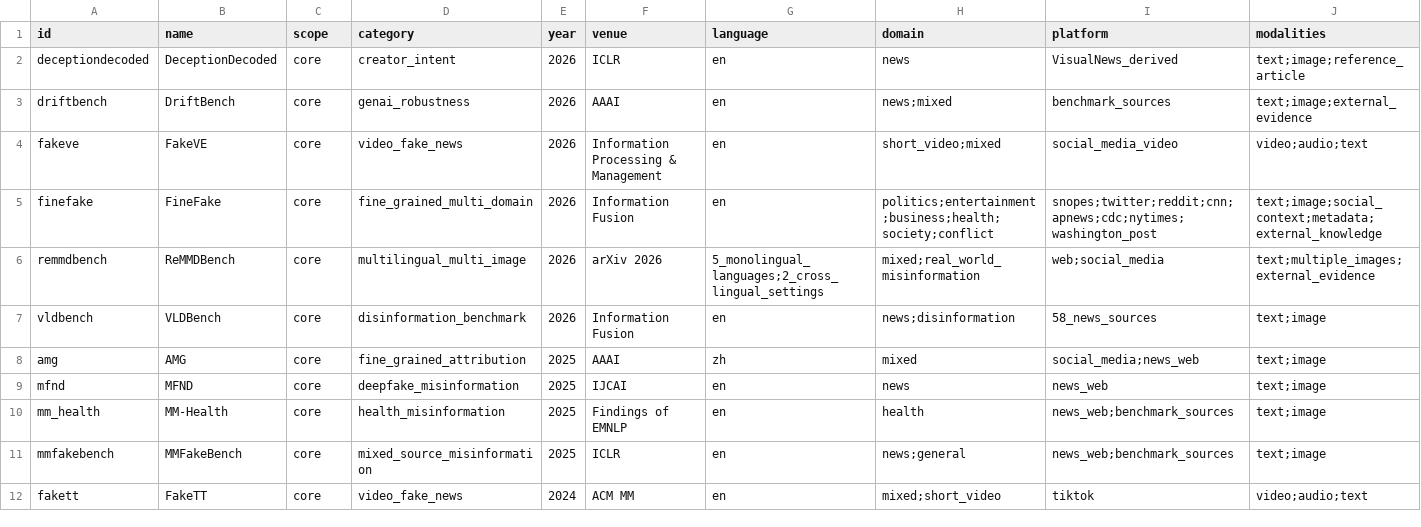
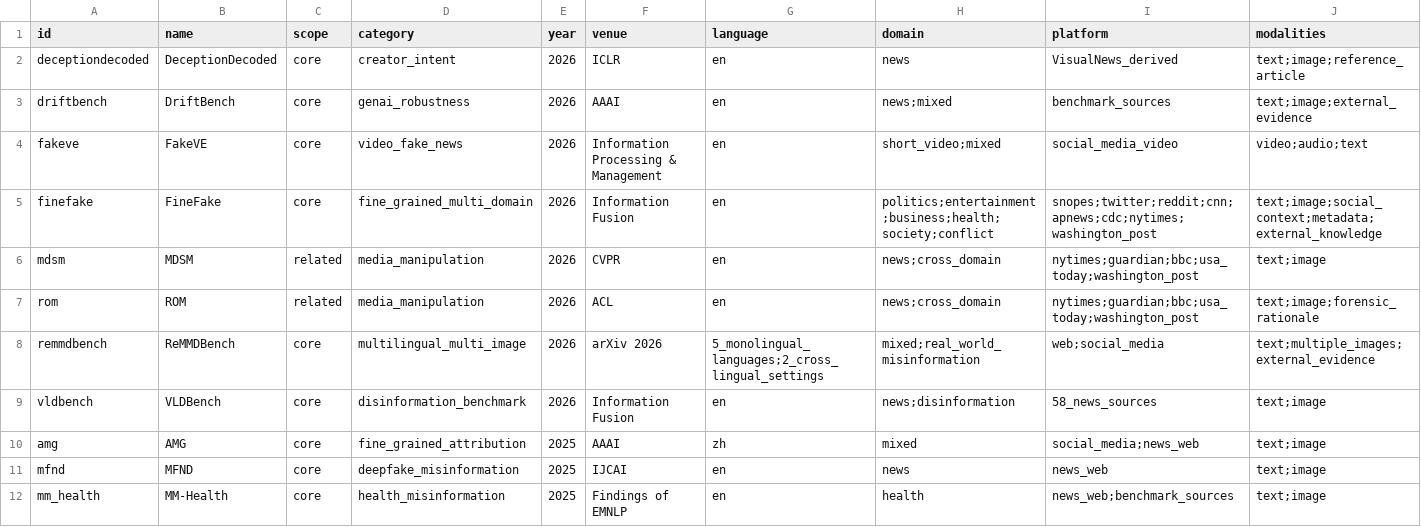
Before and after one commit to Yuchen-zh/Multimodal-Fake-News-Datasets, a CSV file: datasets/datasets.csv, drawn as a sheet; only a part is shown; the shorter side is filled out with more unchanged rows; rows hold the shown columns only; the diff names each change by its address in the sheet, - before the commit and + after, or states it on an @@ line.

Commit message:
data: add ROM and MDSM benchmarks
Catalog the datasets with their official papers, repositories, ModelScope access links, and regenerated summary assets.

Co-authored-by: Yuchen-zh <149571889+Yuchen-zh@users.noreply.github.com>

```diff
--- a/datasets/datasets.csv
+++ b/datasets/datasets.csv
+row 6: mdsm | MDSM | related | media_manipulation | 2026 | CVPR | en | news;cross_domain | nytimes;guardian;bbc;usa_today;washington_post | text;image
+row 7: rom | ROM | related | media_manipulation | 2026 | ACL | en | news;cross_domain | nytimes;guardian;bbc;usa_today;washington_post | text;image;forensic_rationale
```
Also changed, not shown: 7 other files.
